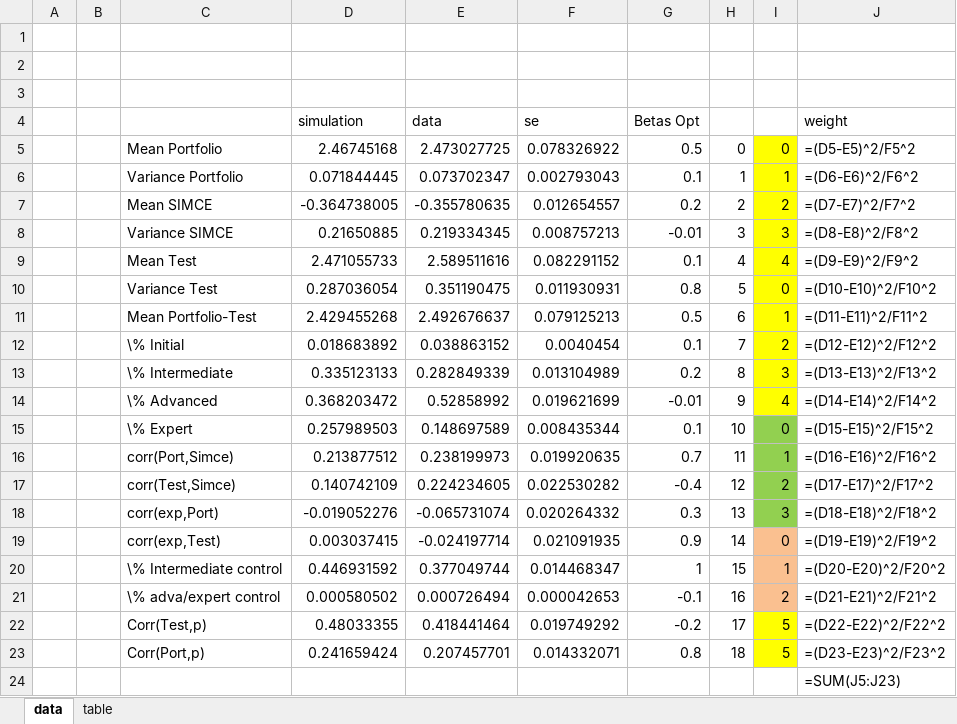
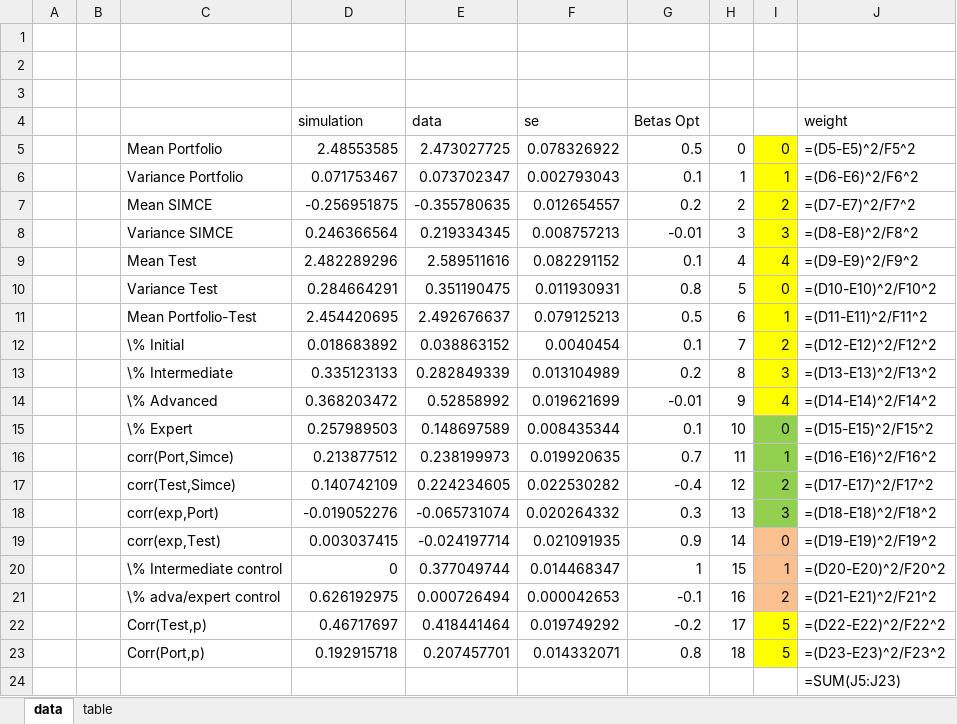
Before and after one commit to jorginho84/teachers, an Excel workbook: Outcomes.xlsx, sheet data, drawn as a sheet; values as stored, in another font and other column widths than the file's, no borders; formulas without a stored value are shown as written; the diff names each change by its address in the sheet, - before the commit and + after, or states it on an @@ line.

```diff
--- a/Outcomes.xlsx (sheet data)
+++ b/Outcomes.xlsx (sheet data)
-D5 (simulation): 2.46745168
+D5 (simulation): 2.48553585
-D6 (simulation): 0.071844445
+D6 (simulation): 0.071753467
-D7 (simulation): -0.364738005
+D7 (simulation): -0.256951875
-D8 (simulation): 0.21650885
+D8 (simulation): 0.246366564
-D9 (simulation): 2.471055733
+D9 (simulation): 2.482289296
-D10 (simulation): 0.287036054
+D10 (simulation): 0.284664291
-D11 (simulation): 2.429455268
+D11 (simulation): 2.454420695
-D20 (simulation): 0.446931592
+D20 (simulation): 0
-D21 (simulation): 0.000580502
+D21 (simulation): 0.626192975
-D22 (simulation): 0.48033355
+D22 (simulation): 0.46717697
-D23 (simulation): 0.241659424
+D23 (simulation): 0.192915718
```
Also changed, not shown: 1 other file.
